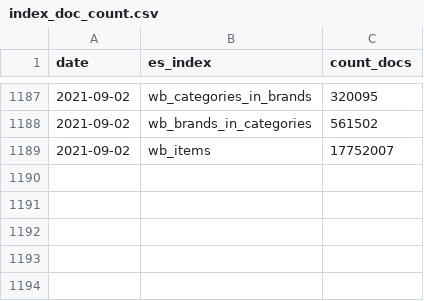
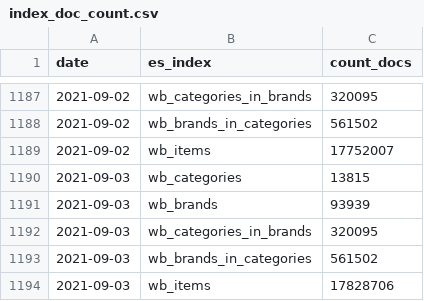
Before and after one commit to rusantsovsv/dashboard_rt, a CSV file: csv_dashboard/index_doc_count.csv, drawn as a sheet; only a part is shown, gaps mark what is left out.

```diff
--- a/csv_dashboard/index_doc_count.csv
+++ b/csv_dashboard/index_doc_count.csv
@@ -1189 +1189,6 @@ date,es_index,count_docs
 2021-09-02,wb_items,17752007
+2021-09-03,wb_categories,13815
+2021-09-03,wb_brands,93939
+2021-09-03,wb_categories_in_brands,320095
+2021-09-03,wb_brands_in_categories,561502
+2021-09-03,wb_items,17828706
```
Also changed, not shown: csv_dashboard/not_updates_files.csv.
